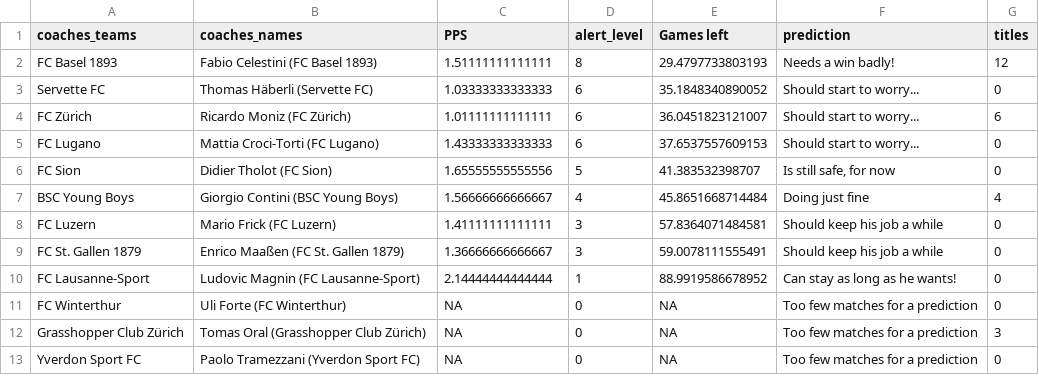
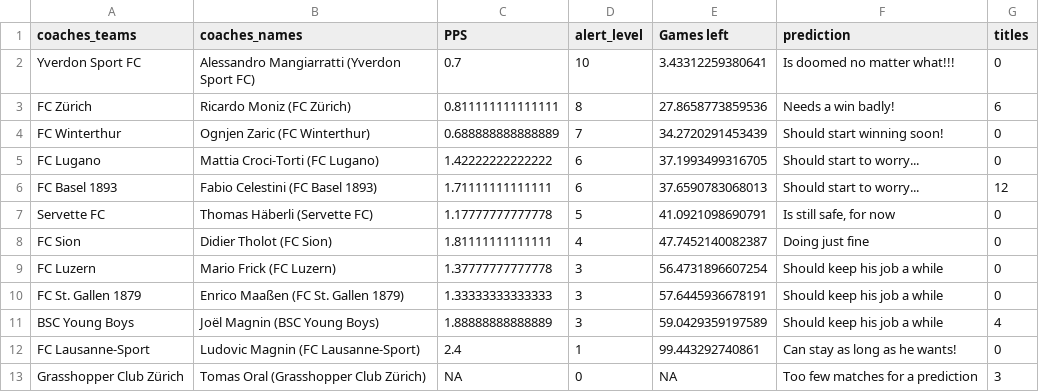
Before and after one commit to swissfootdata/Super_League_Predictions, a CSV file: Output/coaches_alert.csv, drawn as a sheet.

```diff
--- a/Output/coaches_alert.csv
+++ b/Output/coaches_alert.csv
@@ -1,13 +1,13 @@
 "coaches_teams","coaches_names","PPS","alert_level","Games left","prediction","titles"
-"FC Basel 1893","Fabio Celestini (FC Basel 1893)",1.51111111111111,8,29.4797733803193,"Needs a win badly!",12
-"Servette FC","Thomas Häberli (Servette FC)",1.03333333333333,6,35.1848340890052,"Should start to worry...",0
-"FC Zürich","Ricardo Moniz (FC Zürich)",1.01111111111111,6,36.0451823121007,"Should start to worry...",6
-"FC Lugano","Mattia Croci-Torti (FC Lugano)",1.43333333333333,6,37.6537557609153,"Should start to worry...",0
-"FC Sion","Didier Tholot (FC Sion)",1.65555555555556,5,41.383532398707,"Is still safe, for now",0
-"BSC Young Boys","Giorgio Contini (BSC Young Boys)",1.56666666666667,4,45.8651668714484,"Doing just fine",4
-"FC Luzern","Mario Frick (FC Luzern)",1.41111111111111,3,57.8364071484581,"Should keep his job a while",0
-"FC St. Gallen 1879","Enrico Maaßen (FC St. Gallen 1879)",1.36666666666667,3,59.0078111555491,"Should keep his job a while",0
-"FC Lausanne-Sport","Ludovic Magnin (FC Lausanne-Sport)",2.14444444444444,1,88.9919586678952,"Can stay as long as he wants!",0
-"FC Winterthur","Uli Forte (FC Winterthur)",NA,0,NA,"Too few matches for a prediction",0
+"Yverdon Sport FC","Alessandro Mangiarratti (Yverdon Sport FC)",0.7,10,3.43312259380641,"Is doomed no matter what!!!",0
+"FC Zürich","Ricardo Moniz (FC Zürich)",0.811111111111111,8,27.8658773859536,"Needs a win badly!",6
+"FC Winterthur","Ognjen Zaric (FC Winterthur)",0.688888888888889,7,34.2720291453439,"Should start winning soon!",0
+"FC Lugano","Mattia Croci-Torti (FC Lugano)",1.42222222222222,6,37.1993499316705,"Should start to worry...",0
+"FC Basel 1893","Fabio Celestini (FC Basel 1893)",1.71111111111111,6,37.6590783068013,"Should start to worry...",12
+"Servette FC","Thomas Häberli (Servette FC)",1.17777777777778,5,41.0921098690791,"Is still safe, for now",0
+"FC Sion","Didier Tholot (FC Sion)",1.81111111111111,4,47.7452140082387,"Doing just fine",0
+"FC Luzern","Mario Frick (FC Luzern)",1.37777777777778,3,56.4731896607254,"Should keep his job a while",0
+"FC St. Gallen 1879","Enrico Maaßen (FC St. Gallen 1879)",1.33333333333333,3,57.6445936678191,"Should keep his job a while",0
+"BSC Young Boys","Joël Magnin (BSC Young Boys)",1.88888888888889,3,59.0429359197589,"Should keep his job a while",4
+"FC Lausanne-Sport","Ludovic Magnin (FC Lausanne-Sport)",2.4,1,99.443292740861,"Can stay as long as he wants!",0
 "Grasshopper Club Zürich","Tomas Oral (Grasshopper Club Zürich)",NA,0,NA,"Too few matches for a prediction",3
-"Yverdon Sport FC","Paolo Tramezzani (Yverdon Sport FC)",NA,0,NA,"Too few matches for a prediction",0
```
Also changed, not shown: Output/predictions_season.csv, Output/predictions_season_data.csv, 10 other files.
